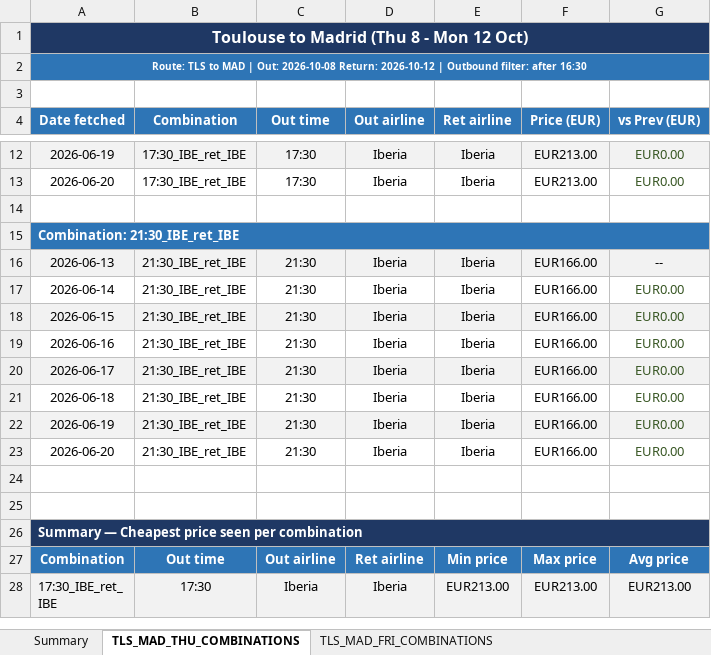
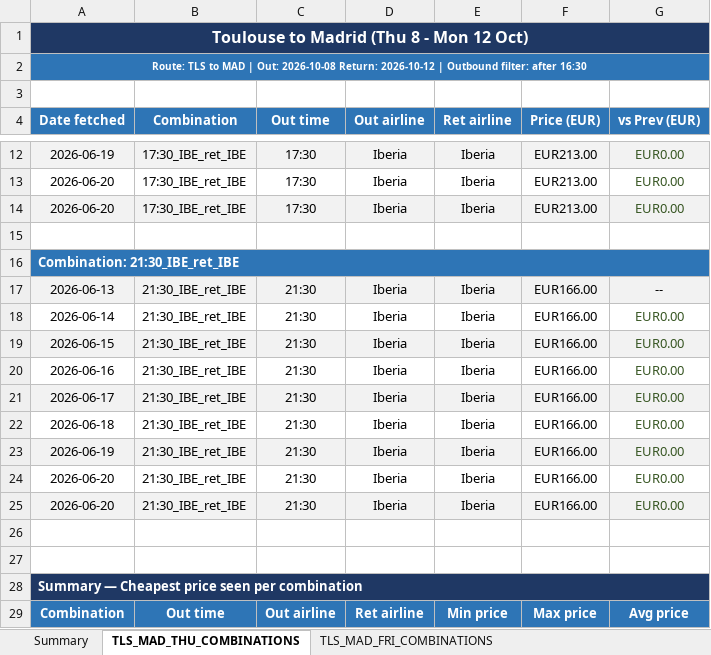
Before and after one commit to DrWu22/flight-tracker, an Excel workbook: flight_prices.xlsx, sheet TLS_MAD_THU_COMBINATIONS, drawn as a sheet; only a part is shown, gaps mark what is left out; the shorter side is filled out with more unchanged rows; values as stored, in another font and other column widths than the file's, no borders; addresses are those after the commit; the diff names each change by its address in the sheet, - before the commit and + after, or states it on an @@ line.

```diff
--- a/flight_prices.xlsx (sheet TLS_MAD_THU_COMBINATIONS)
+++ b/flight_prices.xlsx (sheet TLS_MAD_THU_COMBINATIONS)
+row 14: 2026-06-20 | 17:30_IBE_ret_IBE | 17:30 | Iberia | Iberia | EUR213.00 | EUR0.00
+row 24: 2026-06-20 | 21:30_IBE_ret_IBE | 21:30 | Iberia | Iberia | EUR166.00 | EUR0.00
-A25:G25 fill: none
+A25:G25 fill: #F2F2F2
```
Also changed, not shown: sheet TLS_MAD_FRI_COMBINATIONS, sheet Summary, 1 other file.
